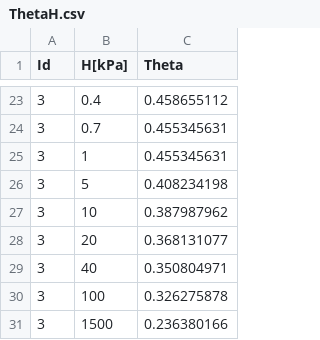
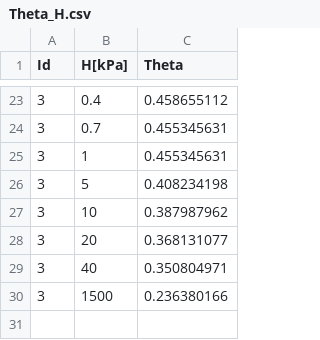
Before and after one commit to tlienart/SoilWater_ToolBox, a CSV file: INPUT/Theta_H.csv (was INPUT/ThetaH.csv), drawn as a sheet; only a part is shown, gaps mark what is left out.

```diff
--- a/INPUT/ThetaH.csv
+++ b/INPUT/Theta_H.csv
@@ -29,3 +29,2 @@ Id,H[kPa],Theta
 3,40,0.350804971
-3,100,0.326275878
 3,1500,0.236380166
```
Also changed, not shown: 11 other files.
